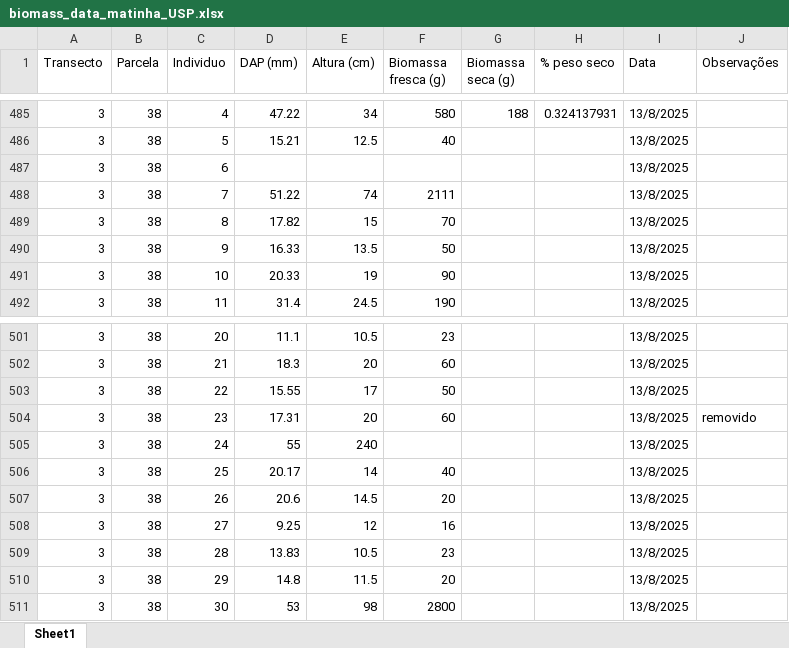
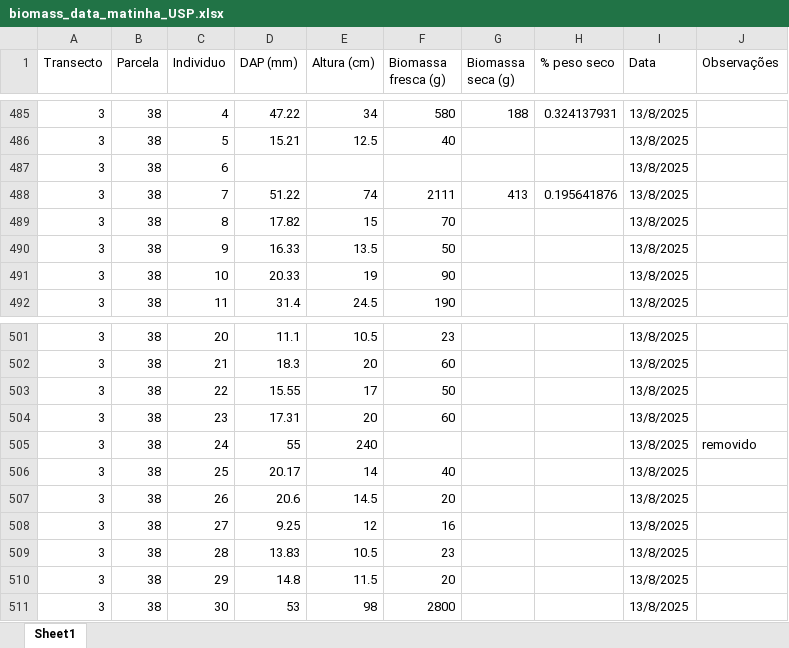
Before and after one commit to PedrMartins/palms_biomass, an Excel workbook: biomass_data_matinha_USP.xlsx, sheet Sheet1, drawn as a sheet; only a part is shown, gaps mark what is left out; values as stored, in another font and other column widths than the file's, no borders; the diff names each change by its address in the sheet, - before the commit and + after, or states it on an @@ line.

```diff
--- a/biomass_data_matinha_USP.xlsx (sheet Sheet1)
+++ b/biomass_data_matinha_USP.xlsx (sheet Sheet1)
-G488 (Biomassa seca (g)): (empty)
+G488 (Biomassa seca (g)): 413
-H488 (% peso seco): (empty)
+H488 (% peso seco): 0.195641876
-J504 (Observações): removido
+J504 (Observações): (empty)
-J505 (Observações): (empty)
+J505 (Observações): removido
```
Also changed, not shown: 2 other files.
